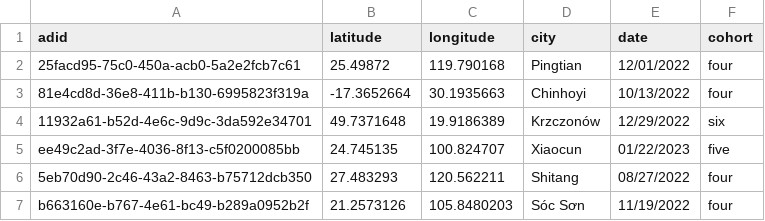
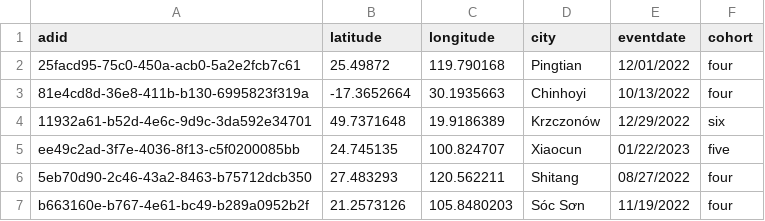
Before and after one commit to LinkedInLearning/advance-your-sql-skills-for-data-engineering-3315012, a CSV file: chapter5/seeds/raw_adid_data.csv (was chapter5/seeds/adid_data.csv), drawn as a sheet; only a part is shown.

Commit message:
Update dataset and rename file.

```diff
--- a/chapter5/seeds/adid_data.csv
+++ b/chapter5/seeds/raw_adid_data.csv
@@ -1,2 +1,2 @@
-adid,latitude,longitude,city,date,cohort
+adid,latitude,longitude,city,eventdate,cohort
 25facd95-75c0-450a-acb0-5a2e2fcb7c61,25.49872,119.790168,Pingtian,12/01/2022,four
```
Also changed, not shown: 1 other file.
